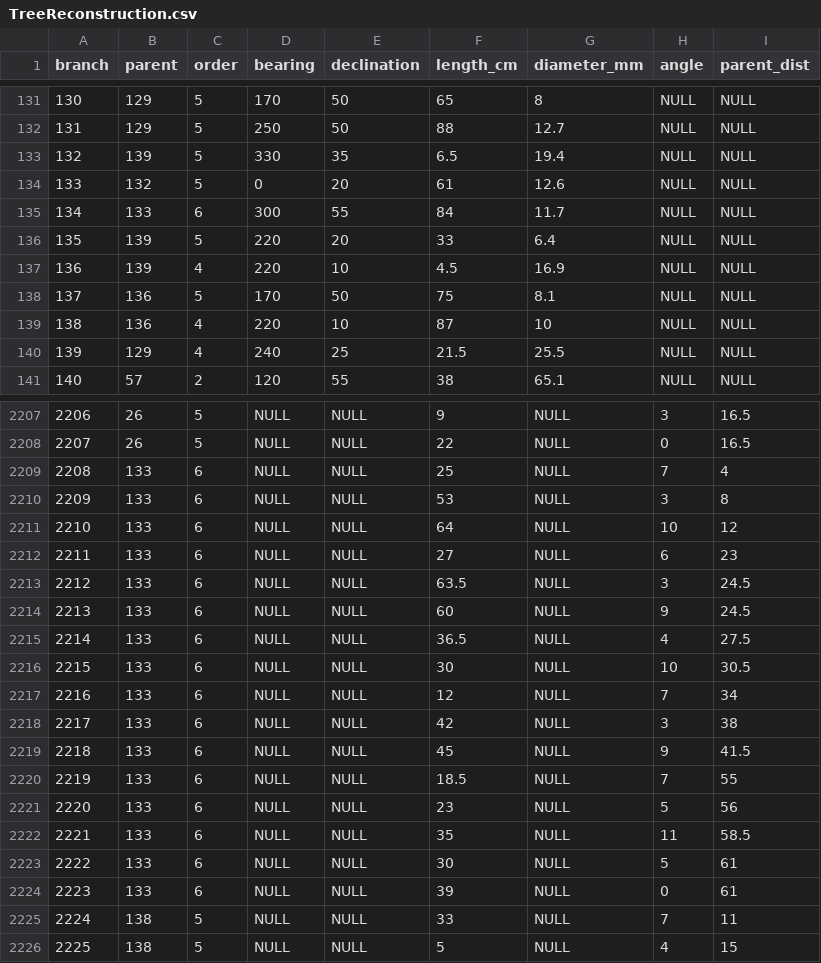
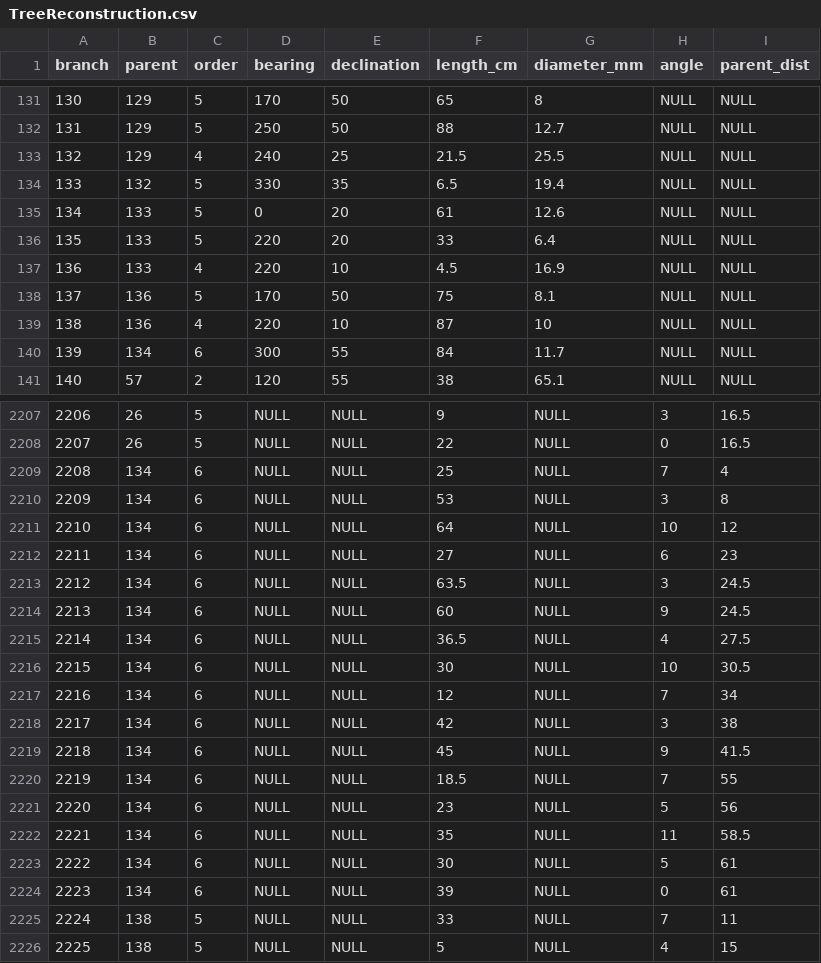
Before and after one commit to weecology/branch-arch, a CSV file: TreeReconstruction.csv, drawn as a sheet; only a part is shown, gaps mark what is left out; the diff covers the shown part only.

Commit message:
rearrange ids 139,132; 132,133; 133,134; 134,139

```diff
--- a/TreeReconstruction.csv
+++ b/TreeReconstruction.csv
@@ -132,10 +132,10 @@ branch,parent,order,bearing,declination,length_cm,diameter_mm,angle,parent_dist
 131,129,5,250,50,88,12.7,NULL,NULL
-132,139,5,330,35,6.5,19.4,NULL,NULL
-133,132,5,0,20,61,12.6,NULL,NULL
-134,133,6,300,55,84,11.7,NULL,NULL
-135,139,5,220,20,33,6.4,NULL,NULL
-136,139,4,220,10,4.5,16.9,NULL,NULL
+132,129,4,240,25,21.5,25.5,NULL,NULL
+133,132,5,330,35,6.5,19.4,NULL,NULL
+134,133,5,0,20,61,12.6,NULL,NULL
+135,133,5,220,20,33,6.4,NULL,NULL
+136,133,4,220,10,4.5,16.9,NULL,NULL
 137,136,5,170,50,75,8.1,NULL,NULL
 138,136,4,220,10,87,10,NULL,NULL
-139,129,4,240,25,21.5,25.5,NULL,NULL
+139,134,6,300,55,84,11.7,NULL,NULL
 140,57,2,120,55,38,65.1,NULL,NULL
@@ -2208,18 +2208,18 @@ branch,parent,order,bearing,declination,length_cm,diameter_mm,angle,parent_dist
 2207,26,5,NULL,NULL,22,NULL,0,16.5
-2208,133,6,NULL,NULL,25,NULL,7,4
-2209,133,6,NULL,NULL,53,NULL,3,8
-2210,133,6,NULL,NULL,64,NULL,10,12
-2211,133,6,NULL,NULL,27,NULL,6,23
-2212,133,6,NULL,NULL,63.5,NULL,3,24.5
-2213,133,6,NULL,NULL,60,NULL,9,24.5
-2214,133,6,NULL,NULL,36.5,NULL,4,27.5
-2215,133,6,NULL,NULL,30,NULL,10,30.5
-2216,133,6,NULL,NULL,12,NULL,7,34
-2217,133,6,NULL,NULL,42,NULL,3,38
-2218,133,6,NULL,NULL,45,NULL,9,41.5
-2219,133,6,NULL,NULL,18.5,NULL,7,55
-2220,133,6,NULL,NULL,23,NULL,5,56
-2221,133,6,NULL,NULL,35,NULL,11,58.5
-2222,133,6,NULL,NULL,30,NULL,5,61
-2223,133,6,NULL,NULL,39,NULL,0,61
+2208,134,6,NULL,NULL,25,NULL,7,4
+2209,134,6,NULL,NULL,53,NULL,3,8
+2210,134,6,NULL,NULL,64,NULL,10,12
+2211,134,6,NULL,NULL,27,NULL,6,23
+2212,134,6,NULL,NULL,63.5,NULL,3,24.5
+2213,134,6,NULL,NULL,60,NULL,9,24.5
+2214,134,6,NULL,NULL,36.5,NULL,4,27.5
+2215,134,6,NULL,NULL,30,NULL,10,30.5
+2216,134,6,NULL,NULL,12,NULL,7,34
+2217,134,6,NULL,NULL,42,NULL,3,38
+2218,134,6,NULL,NULL,45,NULL,9,41.5
+2219,134,6,NULL,NULL,18.5,NULL,7,55
+2220,134,6,NULL,NULL,23,NULL,5,56
+2221,134,6,NULL,NULL,35,NULL,11,58.5
+2222,134,6,NULL,NULL,30,NULL,5,61
+2223,134,6,NULL,NULL,39,NULL,0,61
 2224,138,5,NULL,NULL,33,NULL,7,11
```
Also changed, not shown: 5 edited cells elsewhere in this file.
